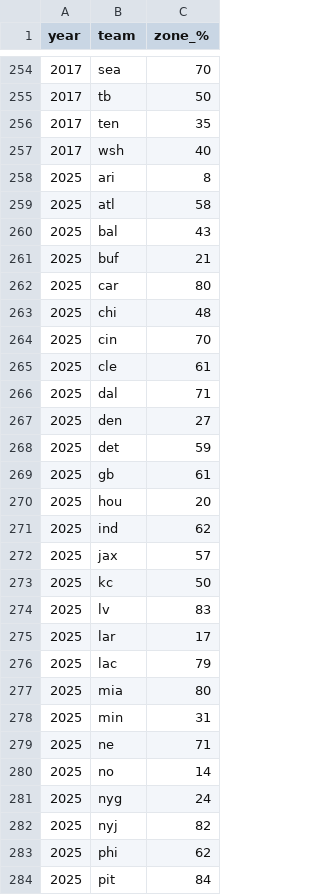
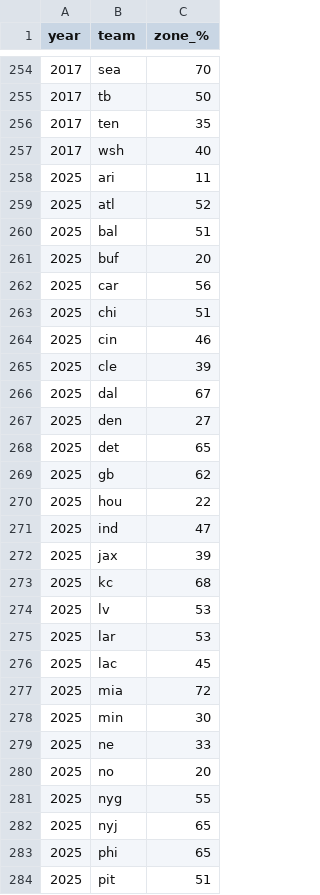
Before and after one commit to robert-stennett23/vs_created_data, a CSV file: block_scheme.csv, drawn as a sheet; only a part is shown, gaps mark what is left out; the diff covers the shown part only.

```diff
--- a/block_scheme.csv
+++ b/block_scheme.csv
@@ -257,28 +257,28 @@ year,team,zone_%
 2017,wsh,40
-2025,ari,8
-2025,atl,58
-2025,bal,43
-2025,buf,21
-2025,car,80
-2025,chi,48
-2025,cin,70
-2025,cle,61
-2025,dal,71
+2025,ari,11
+2025,atl,52
+2025,bal,51
+2025,buf,20
+2025,car,56
+2025,chi,51
+2025,cin,46
+2025,cle,39
+2025,dal,67
 2025,den,27
-2025,det,59
-2025,gb,61
-2025,hou,20
-2025,ind,62
-2025,jax,57
-2025,kc,50
-2025,lv,83
-2025,lar,17
-2025,lac,79
-2025,mia,80
-2025,min,31
-2025,ne,71
-2025,no,14
-2025,nyg,24
-2025,nyj,82
-2025,phi,62
-2025,pit,84
+2025,det,65
+2025,gb,62
+2025,hou,22
+2025,ind,47
+2025,jax,39
+2025,kc,68
+2025,lv,53
+2025,lar,53
+2025,lac,45
+2025,mia,72
+2025,min,30
+2025,ne,33
+2025,no,20
+2025,nyg,55
+2025,nyj,65
+2025,phi,65
+2025,pit,51
```
Also changed, not shown: 5 edited cells elsewhere in this file, defense_alignment.csv, 3 other files.
